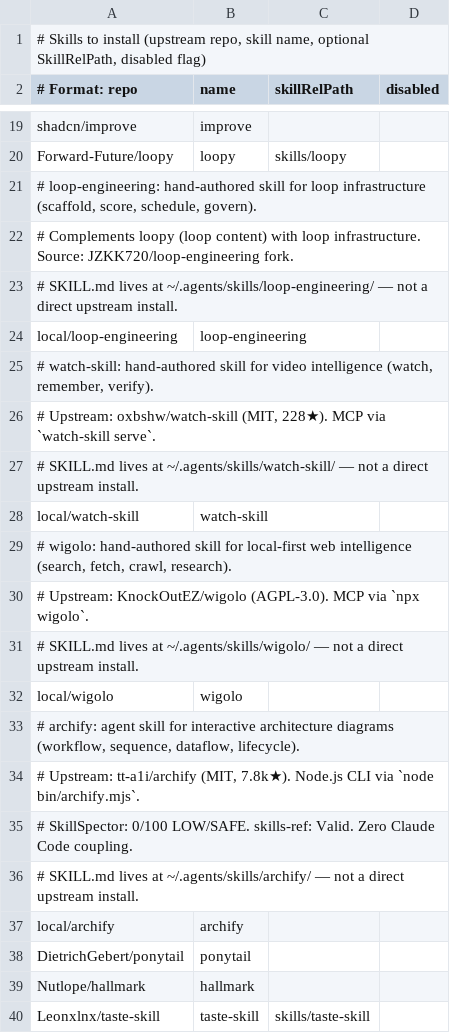
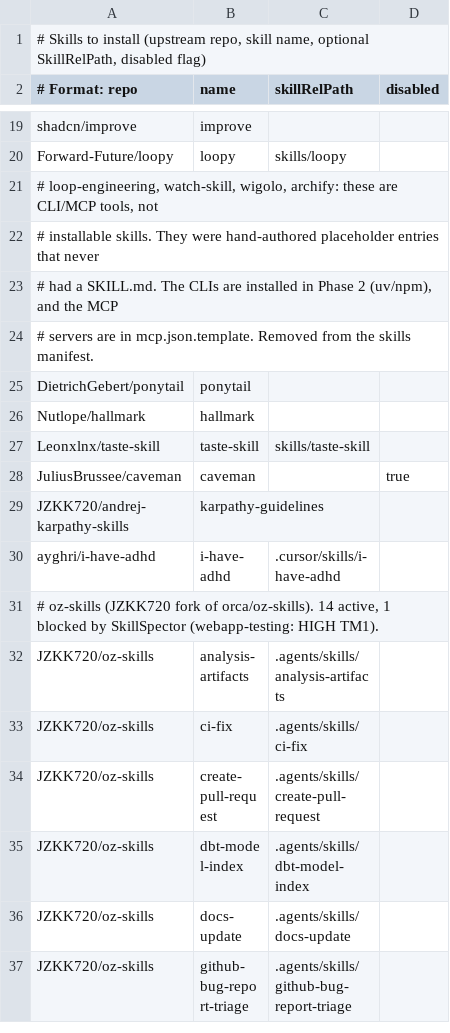
Before and after one commit to JZKK720/cubecloud-skilldbundle-setup, a CSV file: setup/skills-list.csv, drawn as a sheet; only a part is shown, gaps mark what is left out; the shorter side is filled out with more unchanged rows.

Commit message:
fix: remove 4 dead local/* placeholder entries, update counters
The local/* entries (loop-engineering, watch-skill, wigolo, archify) were
hand-authored placeholder SKILL.md references that were never created.
The CLI tools they wrapped are already installed in Phase 2 (uv/npm) and
the MCP servers are in mcp.json.template.

Remove the dead entries and update counters:
- 145 → 141 manifest entries (144 → 140 active + 1 disabled)
- 173 → 169 active total skills

```diff
--- a/setup/skills-list.csv
+++ b/setup/skills-list.csv
@@ -20,19 +20,6 @@ shadcn/improve|improve||
 Forward-Future/loopy|loopy|skills/loopy|
-# loop-engineering: hand-authored skill for loop infrastructure (scaffold, score, schedule, govern).
-# Complements loopy (loop content) with loop infrastructure. Source: JZKK720/loop-engineering fork.
-# SKILL.md lives at ~/.agents/skills/loop-engineering/ — not a direct upstream install.
-local/loop-engineering|loop-engineering||
-# watch-skill: hand-authored skill for video intelligence (watch, remember, verify).
-# Upstream: oxbshw/watch-skill (MIT, 228★). MCP via `watch-skill serve`.
-# SKILL.md lives at ~/.agents/skills/watch-skill/ — not a direct upstream install.
-local/watch-skill|watch-skill||
-# wigolo: hand-authored skill for local-first web intelligence (search, fetch, crawl, research).
-# Upstream: KnockOutEZ/wigolo (AGPL-3.0). MCP via `npx wigolo`.
-# SKILL.md lives at ~/.agents/skills/wigolo/ — not a direct upstream install.
-local/wigolo|wigolo||
-# archify: agent skill for interactive architecture diagrams (workflow, sequence, dataflow, lifecycle).
-# Upstream: tt-a1i/archify (MIT, 7.8k★). Node.js CLI via `node bin/archify.mjs`.
-# SkillSpector: 0/100 LOW/SAFE. skills-ref: Valid. Zero Claude Code coupling.
-# SKILL.md lives at ~/.agents/skills/archify/ — not a direct upstream install.
-local/archify|archify||
+# loop-engineering, watch-skill, wigolo, archify: these are CLI/MCP tools, not
+# installable skills. They were hand-authored placeholder entries that never
+# had a SKILL.md. The CLIs are installed in Phase 2 (uv/npm), and the MCP
+# servers are in mcp.json.template. Removed from the skills manifest.
 DietrichGebert/ponytail|ponytail||
```
Also changed, not shown: 2 other files.
